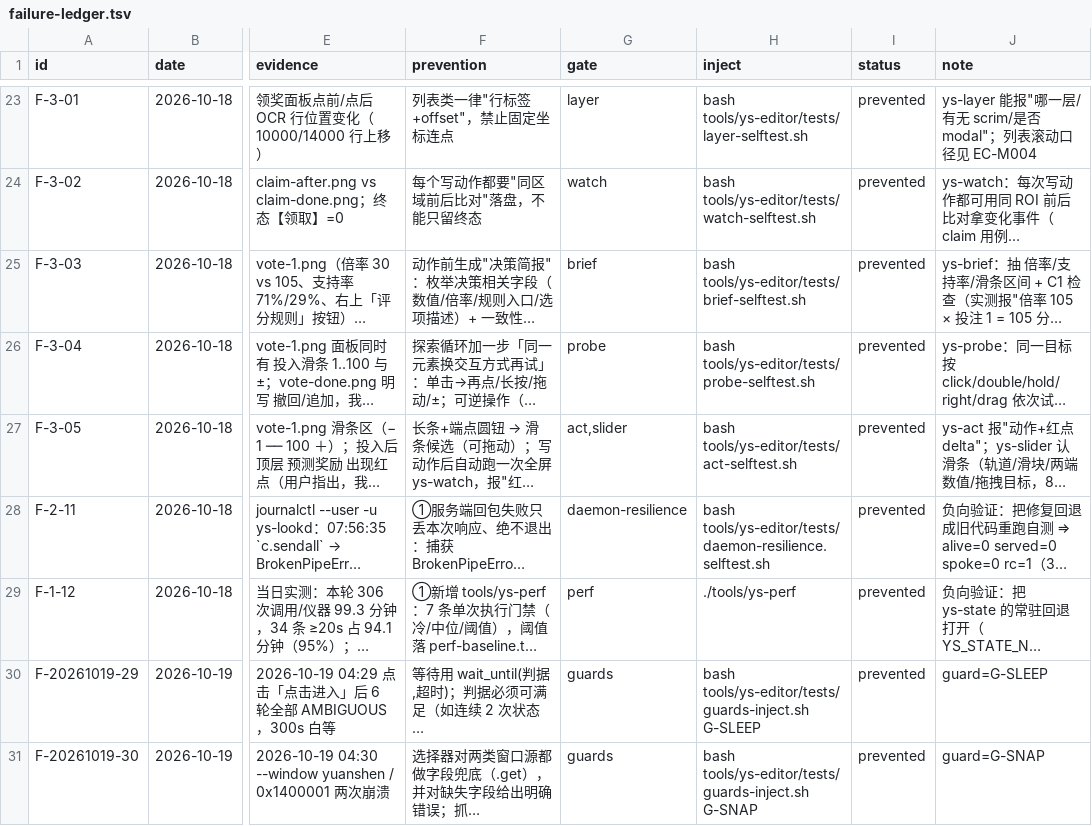
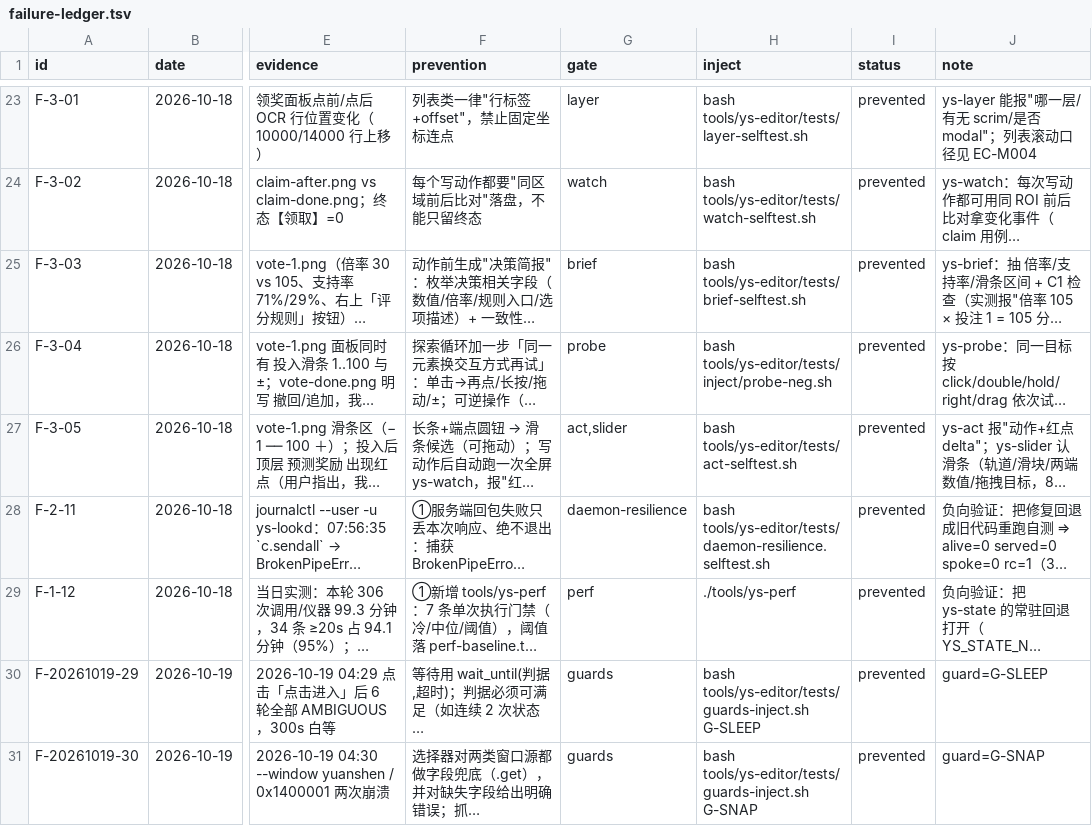
Before and after one commit to TheTouYu/genshin-ts, a TSV file: docs/maintenance/failure-ledger.tsv, drawn as a sheet; only a part is shown, gaps mark what is left out; long unchanged cells end in …; the diff names each change by its address in the sheet, - before the commit and + after, or states it on an @@ line.

Commit message:
feat(ledger): 揪出 15 条「假注入」（inject 就是门禁命令，恒绿）——全量 564s→447s
发现：failure-ledger check 一直有 15 条账目的 inject 字段**就是它自己那条门禁命令**
（如 F-3-04 gate=probe，inject 也写 probe-selftest.sh）。它们从没造过故障，只是把刚跑过的
门禁再跑一遍 → 恒绿。账本上看不出防线从未被检验过；代价是实的：去重后仍要多跑约 117s。

三处改动：
1. tools/failure-ledger 新增假注入判别（inject 归一化后 == 该账目自己的 gate 命令），
   **不执行**且记 fake_inject，verdict 一并判红 —— 绝不记成通过。
2. 新增 `check --audit-inject`：静态审计（不跑任何门禁，毫秒级）。实测
   prevented=67 real=52 fake=15 missing=0 verdict=FAIL。
3. F-3-04 示范改成真注入 tests/inject/probe-neg.sh：把 ys-probe 的「命中即停 break」
   改成 continue，断言 probe-selftest 的「提前停止」那条必须报红（11.6s，INJECT-PASS）。
   配套给 probe-selftest 加 --only <case>：注入只跑受影响那条，不再重跑整份套件。

读数：全量 check 447.4s（原 564s，-117s），gates=41 gate_fail=0 unproven=0 fake_inject=15。
剩下 14 条要逐条写真注入才能转绿 —— 这是有意的红，不是回归。

```diff
--- a/docs/maintenance/failure-ledger.tsv
+++ b/docs/maintenance/failure-ledger.tsv
-H26 (inject): bash tools/ys-editor/tests/probe-selftest.sh
+H26 (inject): bash tools/ys-editor/tests/inject/probe-neg.sh
```
Also changed, not shown: 3 other files.
